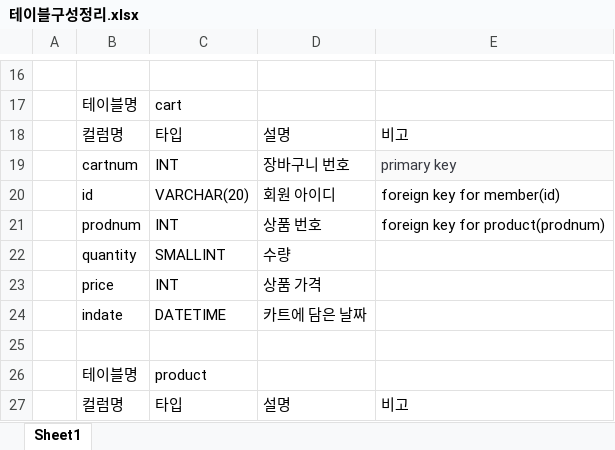
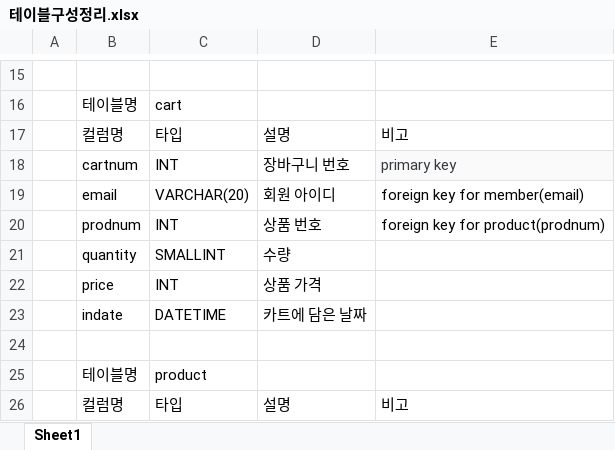
Before and after one commit to Naury74/Boramjul_Web, an Excel workbook: 서버관련자료/테이블구성정리.xlsx, sheet Sheet1, drawn as a sheet; only a part is shown, gaps mark what is left out; values as stored, in another font and other column widths than the file's, no borders; addresses are those after the commit; the diff covers the shown part only; the diff names each change by its address in the sheet, - before the commit and + after, or states it on an @@ line.

```diff
--- a/서버관련자료/테이블구성정리.xlsx (sheet Sheet1)
+++ b/서버관련자료/테이블구성정리.xlsx (sheet Sheet1)
-B19: id
+B19: email
-E19: foreign key for member(id)
+E19: foreign key for member(email)
```
Also changed, not shown: 1 added row, 3 removed rows, 11 edited cells and cell formats elsewhere in this sheet, 2 other files.
